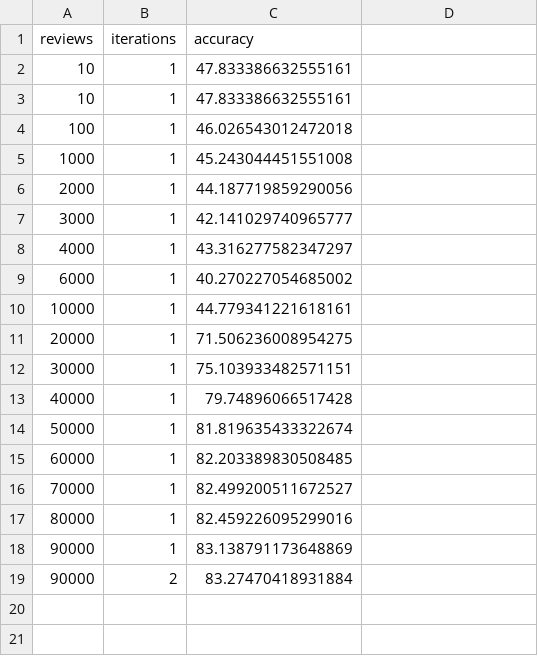
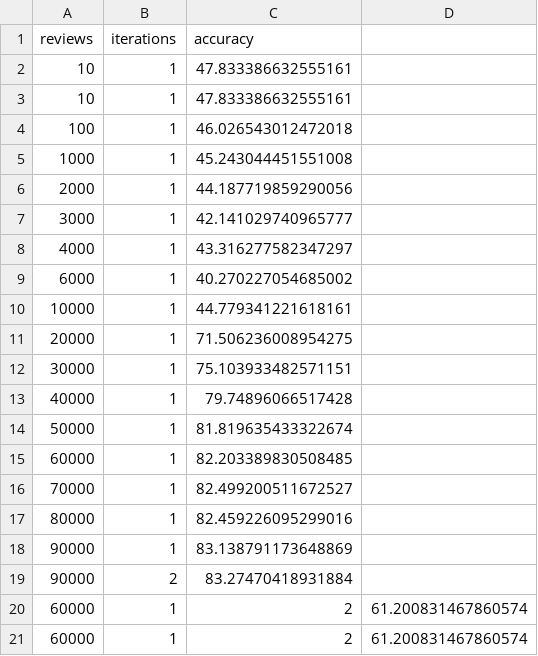
Before and after one commit to benewen96/Sentiment, a CSV file: sentiment_controller/result.csv, drawn as a sheet; the diff names each change by its address in the sheet, - before the commit and + after, or states it on an @@ line.

```diff
--- a/sentiment_controller/result.csv
+++ b/sentiment_controller/result.csv
+row 20: 60000 | 1 | 2 | 61.200831467860574
+row 21: 60000 | 1 | 2 | 61.200831467860574
```
Also changed, not shown: 12 other files.
